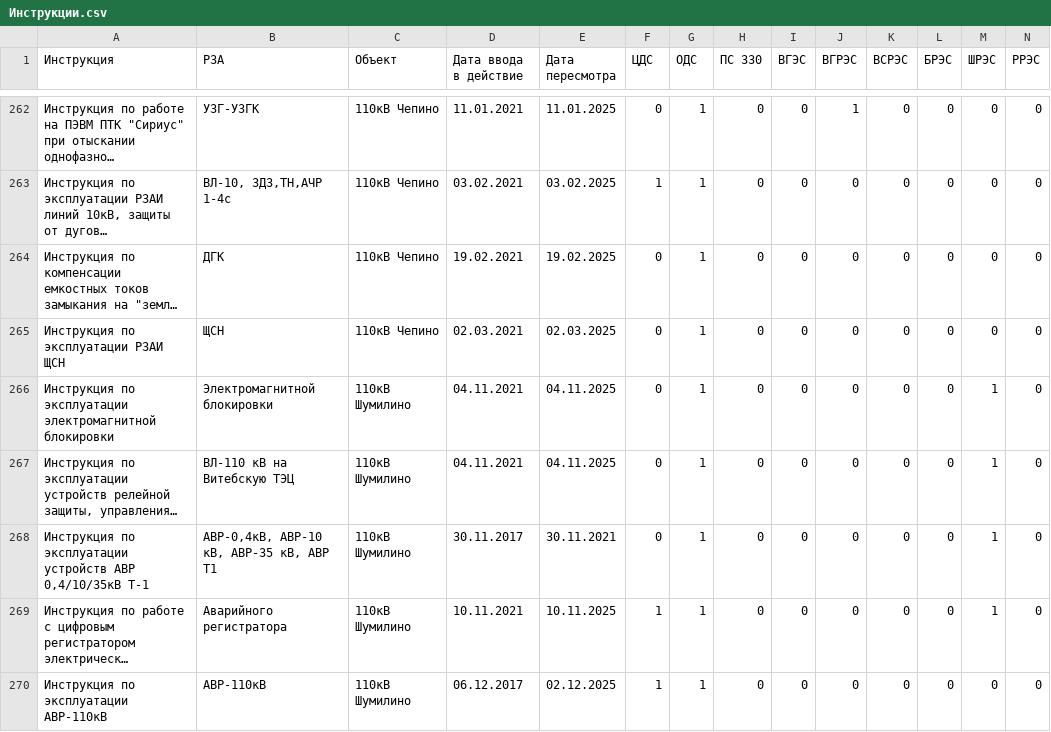
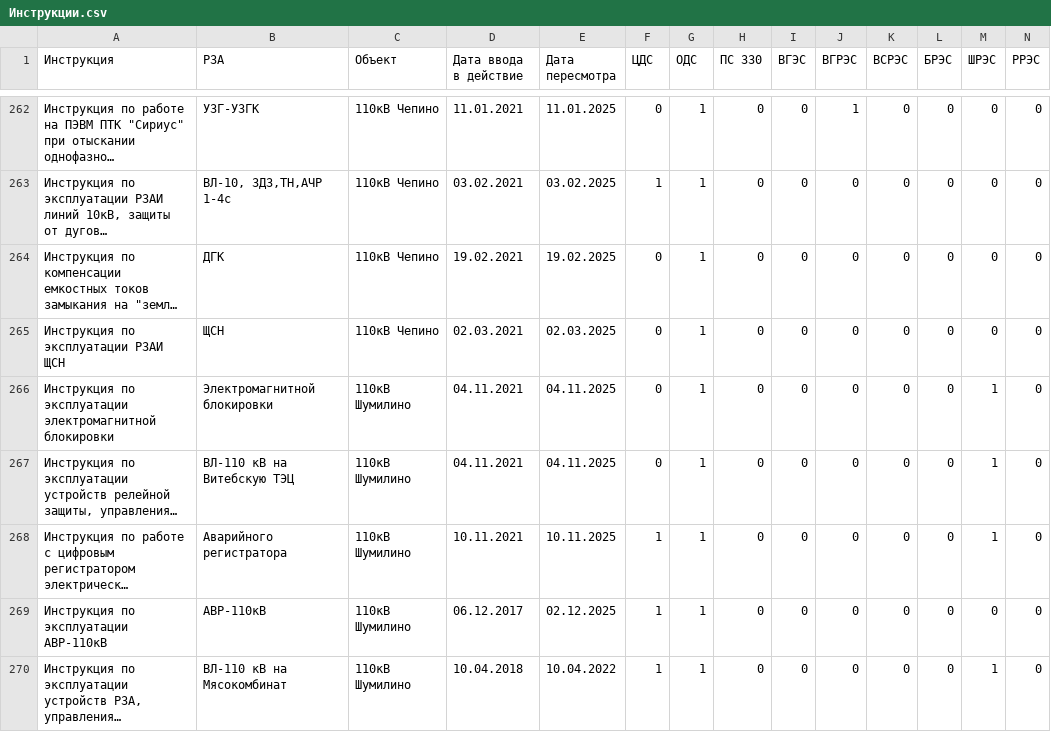
Before and after one commit to gogo69gogo/InfoRZA, a CSV file: docs/source/Перечни/Инструкции.csv, drawn as a sheet; only a part is shown, gaps mark what is left out; the shorter side is filled out with more unchanged rows; long unchanged cells end in …; rows hold the shown columns only; the diff covers the shown part only; the diff names each change by its address in the sheet, - before the commit and + after, or states it on an @@ line.

Commit message:
Пересмотр инструкций

```diff
--- a/docs/source/Перечни/Инструкции.csv
+++ b/docs/source/Перечни/Инструкции.csv
-row 268: Инструкция по эксплуатации устройств АВР 0,4/10/35кВ Т-1 | АВР-0,4кВ, АВР-10 кВ, АВР-35 кВ, АВР Т1 | 110кВ Шумилино | 30.11.2017 | 30.11.2021 | 0 | 1 | 0 | 0 | 0 | 0 | 0 | 1 | 0
```
Also changed, not shown: 1 removed row and 6 edited cells elsewhere in this file.
